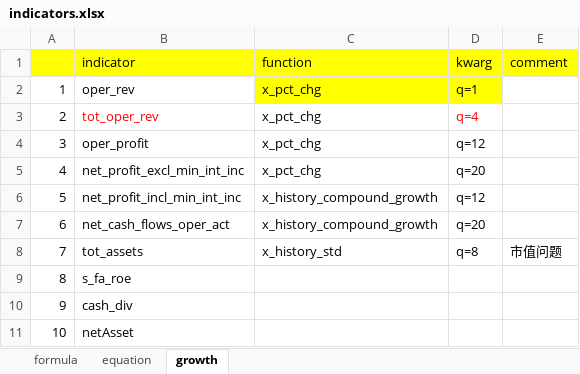
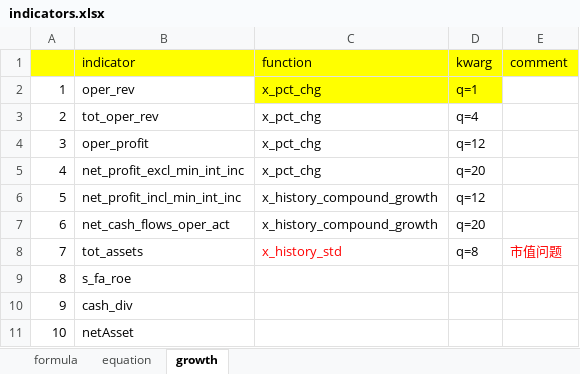
Before and after one commit to dxcv/FT, an Excel workbook: singleFactor/indicators.xlsx, sheet growth, drawn as a sheet; values as stored, in another font and other column widths than the file's, no borders; the diff names each change by its address in the sheet, - before the commit and + after, or states it on an @@ line.

```diff
--- a/singleFactor/indicators.xlsx (sheet growth)
+++ b/singleFactor/indicators.xlsx (sheet growth)
-B3 text colour: #FF0000
+B3 text colour: black
-D3 text colour: #FF0000
+D3 text colour: black
-C8 text colour: black
+C8 text colour: #FF0000
-E8 text colour: black
+E8 text colour: #FF0000
```
Also changed, not shown: sheet equation, 5 other files.
